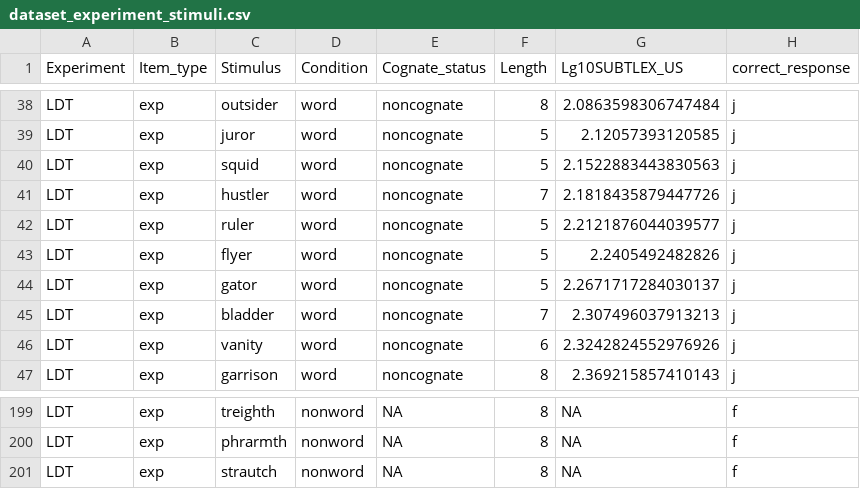
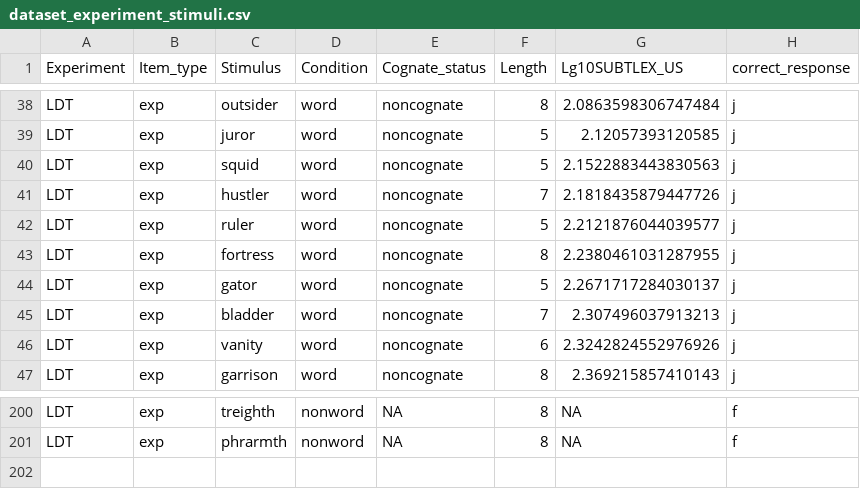
Before and after one commit to jasminorth/lang_emot_cognition, a CSV file: Dataset/dataset_experiment_stimuli.csv, drawn as a sheet; only a part is shown, gaps mark what is left out; the diff covers the shown part only.

```diff
--- a/Dataset/dataset_experiment_stimuli.csv
+++ b/Dataset/dataset_experiment_stimuli.csv
@@ -42,3 +42,3 @@ LDT;exp;hustler;word;noncognate;7;2.1818435879447726;j
 LDT;exp;ruler;word;noncognate;5;2.2121876044039577;j
-LDT;exp;flyer;word;noncognate;5;2.2405492482826;j
+LDT;exp;fortress;word;noncognate;8;2.2380461031287955;j
 LDT;exp;gator;word;noncognate;5;2.2671717284030137;j
@@ -200,2 +201 @@ LDT;exp;treighth;nonword;NA;8;NA;f
 LDT;exp;phrarmth;nonword;NA;8;NA;f
-LDT;exp;strautch;nonword;NA;8;NA;f
```
Also changed, not shown: 5 added rows, 4 removed rows, 1 moved row and 11 edited cells elsewhere in this file, 2 other files.
